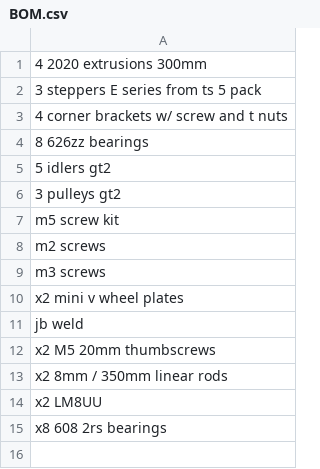
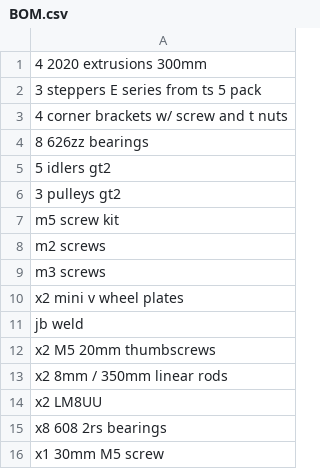
Before and after one commit to Firestorm108/Ion, a CSV file: BOM.csv, drawn as a sheet.

Commit message:
Update BOM.csv

```diff
--- a/BOM.csv
+++ b/BOM.csv
@@ -15 +15,2 @@ x2 LM8UU
 x8 608 2rs bearings
+x1 30mm M5 screw
```
